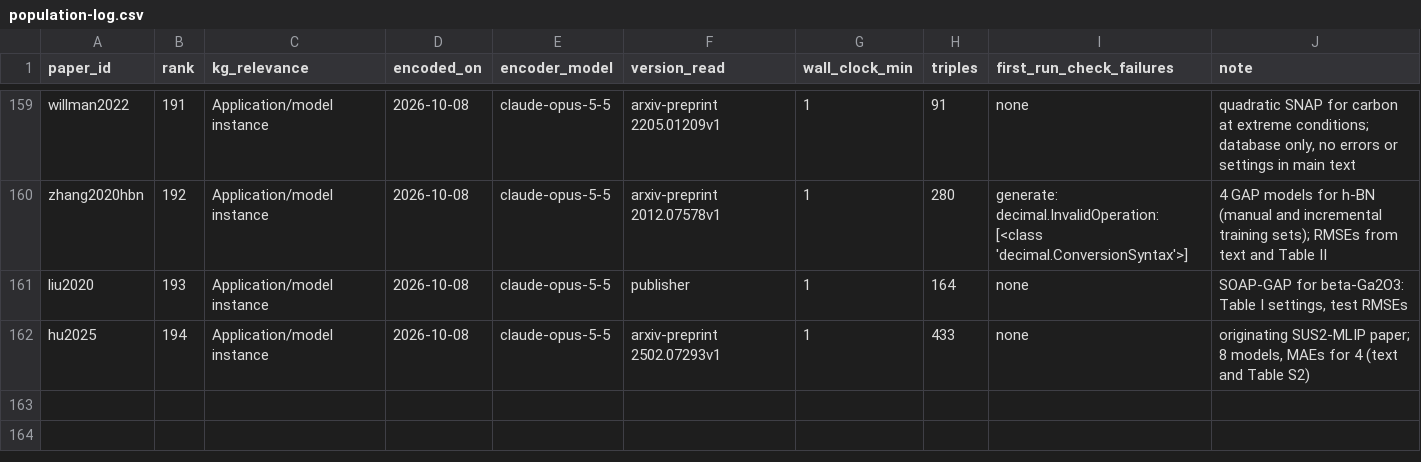
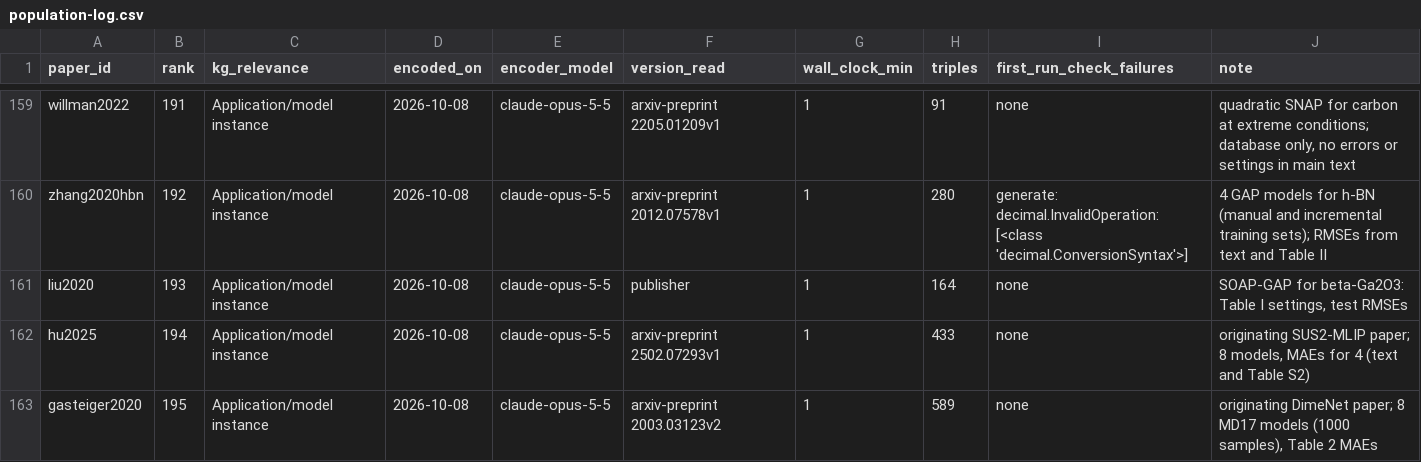
Before and after one commit to danielhz/mlips-ontology, a CSV file: artifacts/kg/population-log.csv, drawn as a sheet; only a part is shown, gaps mark what is left out.

Commit message:
kg: encode gasteiger2020 (589 triples)

```diff
--- a/artifacts/kg/population-log.csv
+++ b/artifacts/kg/population-log.csv
@@ -162 +162,2 @@ liu2020,193,Application/model instance,2026-10-08,claude-opus-5-5,publisher,1,16
 hu2025,194,Application/model instance,2026-10-08,claude-opus-5-5,arxiv-preprint 2502.07293v1,1,433,none,"originating SUS2-MLIP paper; 8 models, MAEs for 4 (text and Table S2)"
+gasteiger2020,195,Application/model instance,2026-10-08,claude-opus-5-5,arxiv-preprint 2003.03123v2,1,589,none,"originating DimeNet paper; 8 MD17 models (1000 samples), Table 2 MAEs"
```
Also changed, not shown: artifacts/kg/methods-registry.csv, 1 other file.
